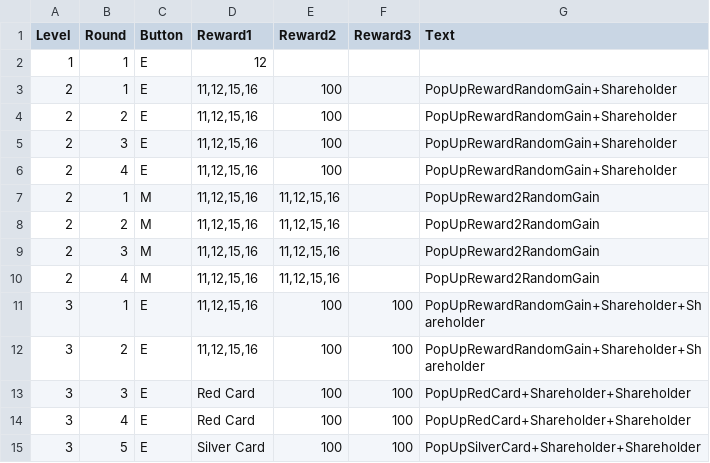
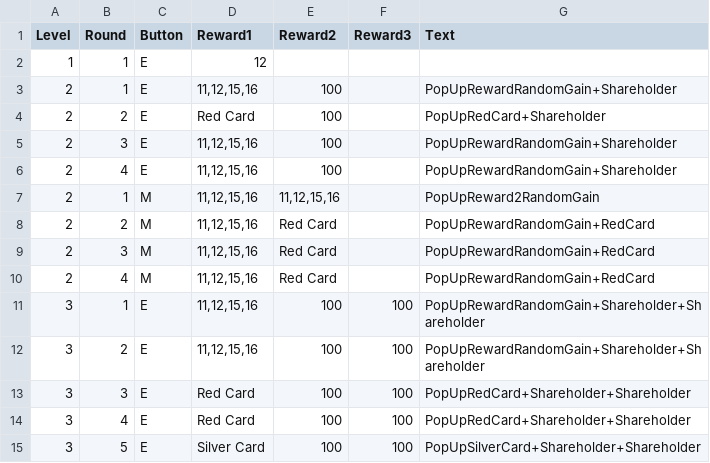
Before and after one commit to shishmanivan/Bressoles, a CSV file: Rewards.csv, drawn as a sheet.

```diff
--- a/Rewards.csv
+++ b/Rewards.csv
@@ -3,3 +3,3 @@
 2;1;E;11,12,15,16;100;;PopUpRewardRandomGain+Shareholder
-2;2;E;11,12,15,16;100;;PopUpRewardRandomGain+Shareholder
+2;2;E;Red Card;100;;PopUpRedCard+Shareholder
 2;3;E;11,12,15,16;100;;PopUpRewardRandomGain+Shareholder
@@ -7,5 +7,5 @@
 2;1;M;11,12,15,16;11,12,15,16;;PopUpReward2RandomGain
-2;2;M;11,12,15,16;11,12,15,16;;PopUpReward2RandomGain
-2;3;M;11,12,15,16;11,12,15,16;;PopUpReward2RandomGain
-2;4;M;11,12,15,16;11,12,15,16;;PopUpReward2RandomGain
+2;2;M;11,12,15,16;Red Card;;PopUpRewardRandomGain+RedCard
+2;3;M;11,12,15,16;Red Card;;PopUpRewardRandomGain+RedCard
+2;4;M;11,12,15,16;Red Card;;PopUpRewardRandomGain+RedCard
 3;1;E;11,12,15,16;100;100;PopUpRewardRandomGain+Shareholder+Shareholder
```
Also changed, not shown: Lang.csv, 29 other files.
